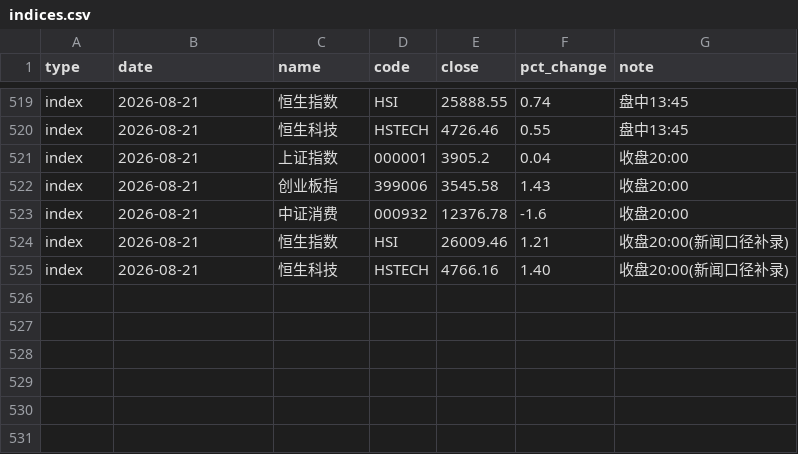
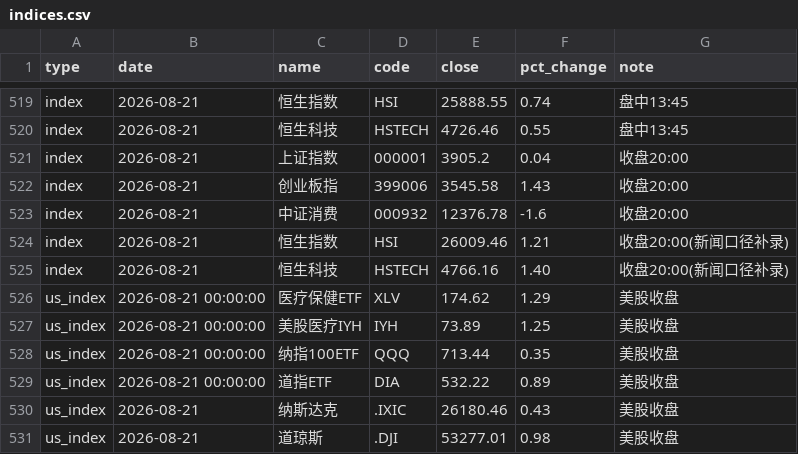
Before and after one commit to yangzai360/WealthHub, a CSV file: data/processed/history/indices.csv, drawn as a sheet; only a part is shown, gaps mark what is left out; the diff names each change by its address in the sheet, - before the commit and + after, or states it on an @@ line.

```diff
--- a/data/processed/history/indices.csv
+++ b/data/processed/history/indices.csv
+row 526: us_index | 2026-08-21 00:00:00 | 医疗保健ETF | XLV | 174.62 | 1.29 | 美股收盘
+row 527: us_index | 2026-08-21 00:00:00 | 美股医疗IYH | IYH | 73.89 | 1.25 | 美股收盘
+row 528: us_index | 2026-08-21 00:00:00 | 纳指100ETF | QQQ | 713.44 | 0.35 | 美股收盘
+row 529: us_index | 2026-08-21 00:00:00 | 道指ETF | DIA | 532.22 | 0.89 | 美股收盘
+row 530: us_index | 2026-08-21 | 纳斯达克 | .IXIC | 26180.46 | 0.43 | 美股收盘
+row 531: us_index | 2026-08-21 | 道琼斯 | .DJI | 53277.01 | 0.98 | 美股收盘
```
Also changed, not shown: 19 other files.
